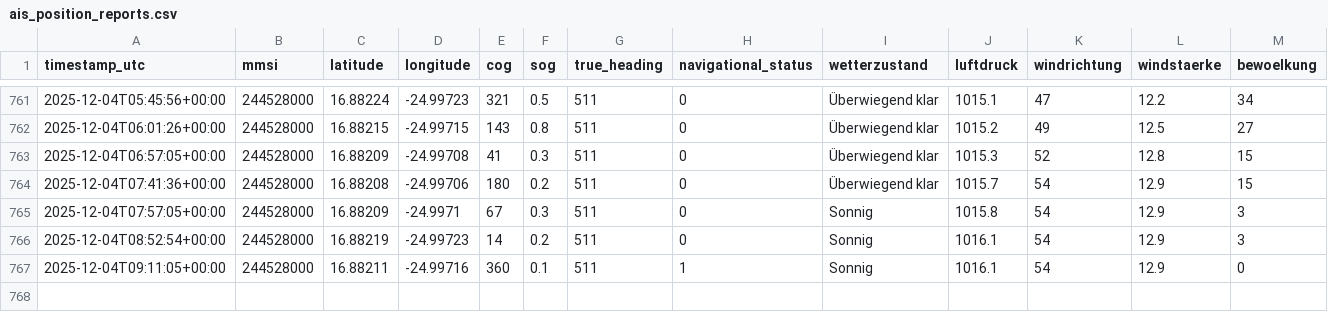
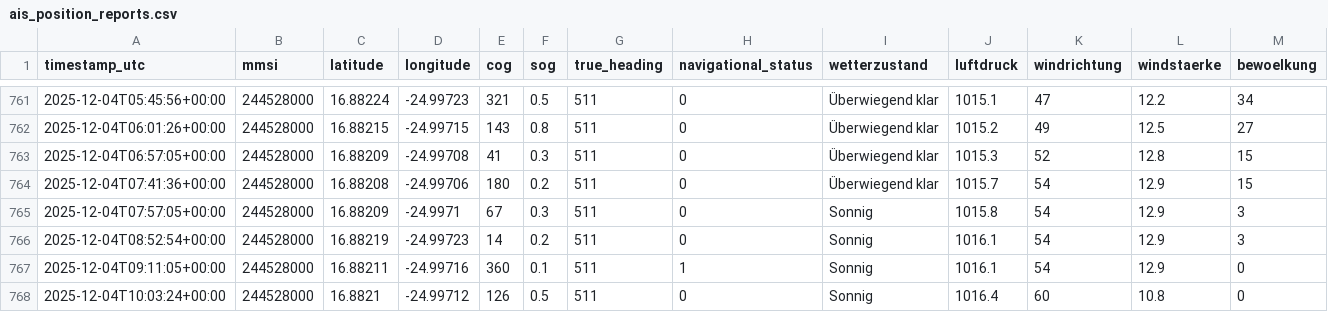
Before and after one commit to davidoesch/shiptracker, a CSV file: ais_position_reports.csv, drawn as a sheet; only a part is shown, gaps mark what is left out; rows hold the shown columns only; the diff names each change by its address in the sheet, - before the commit and + after, or states it on an @@ line.

```diff
--- a/ais_position_reports.csv
+++ b/ais_position_reports.csv
+row 768: 2025-12-04T10:03:24+00:00 | 244528000 | 16.8821 | -24.99712 | 126 | 0.5 | 511 | 0 | Sonnig | 1016.4 | 60 | 10.8 | 0
```
Also changed, not shown: 2 other files.
